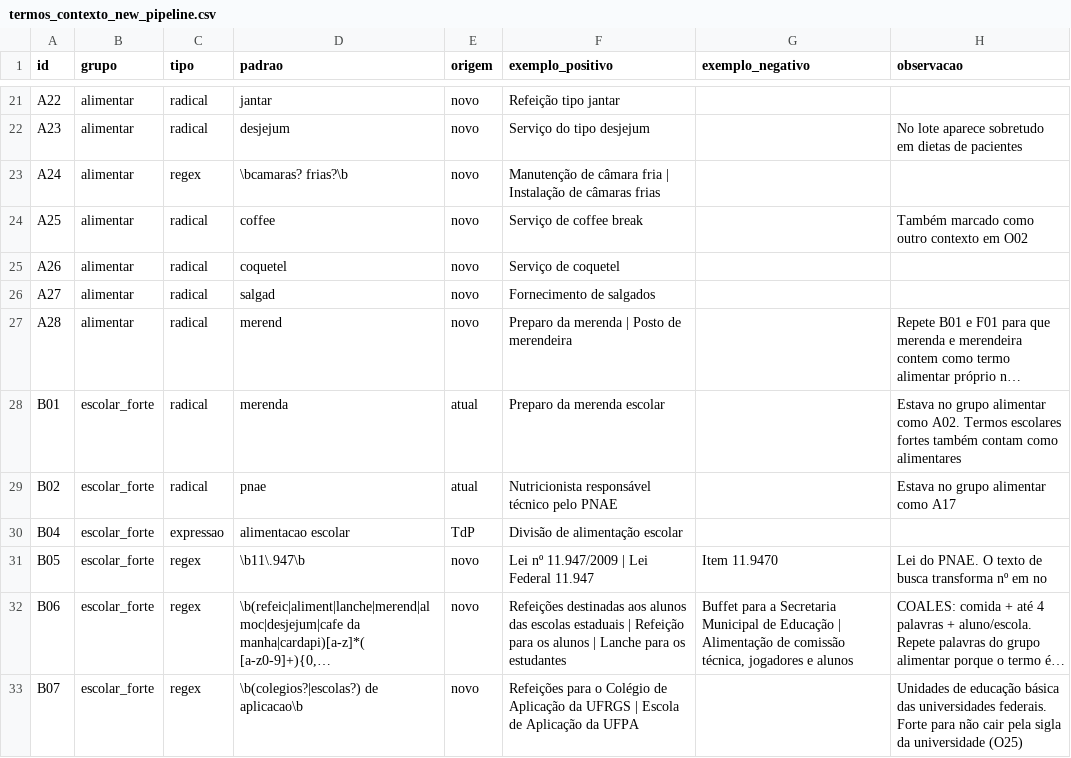
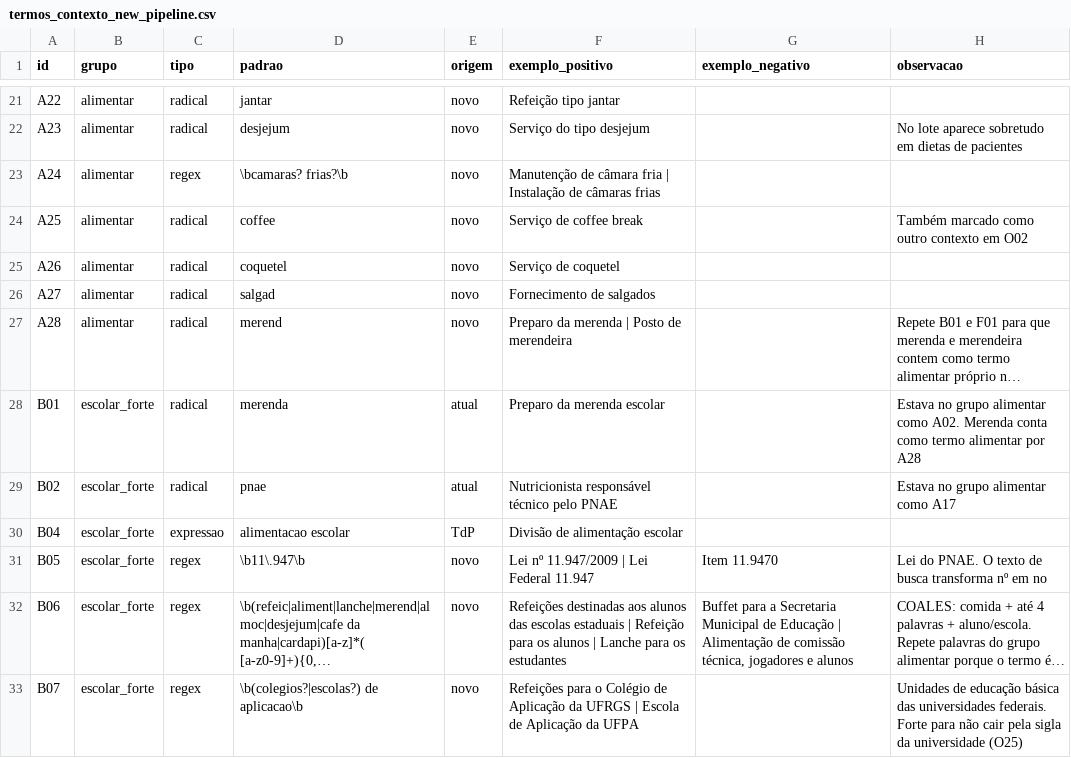
Before and after one commit to Transparencia-Brasil/classificadores_pncp_completo, a CSV file: src/tasks/modulo-classificacao/referencias/termos_contexto_new_pipeline.csv, drawn as a sheet; only a part is shown, gaps mark what is left out; long unchanged cells end in …; the diff names each change by its address in the sheet, - before the commit and + after, or states it on an @@ line.

Commit message:
fix: deixa de aceitar termo escolar forte como contexto alimentar no passo 3a
Termos como "pnae" e "alunos da educação básica" levavam transporte escolar e assessorias à busca semântica sem nenhum termo de comida. Os termos fortes que falam de comida já casam com o grupo alimentar.

```diff
--- a/src/tasks/modulo-classificacao/referencias/termos_contexto_new_pipeline.csv
+++ b/src/tasks/modulo-classificacao/referencias/termos_contexto_new_pipeline.csv
-H28 (observacao): …como A02. Termos escolares fortes também contam como alimentares
+H28 (observacao): …como A02. Merenda conta como termo alimentar por A28
```
Also changed, not shown: 1 other file.
